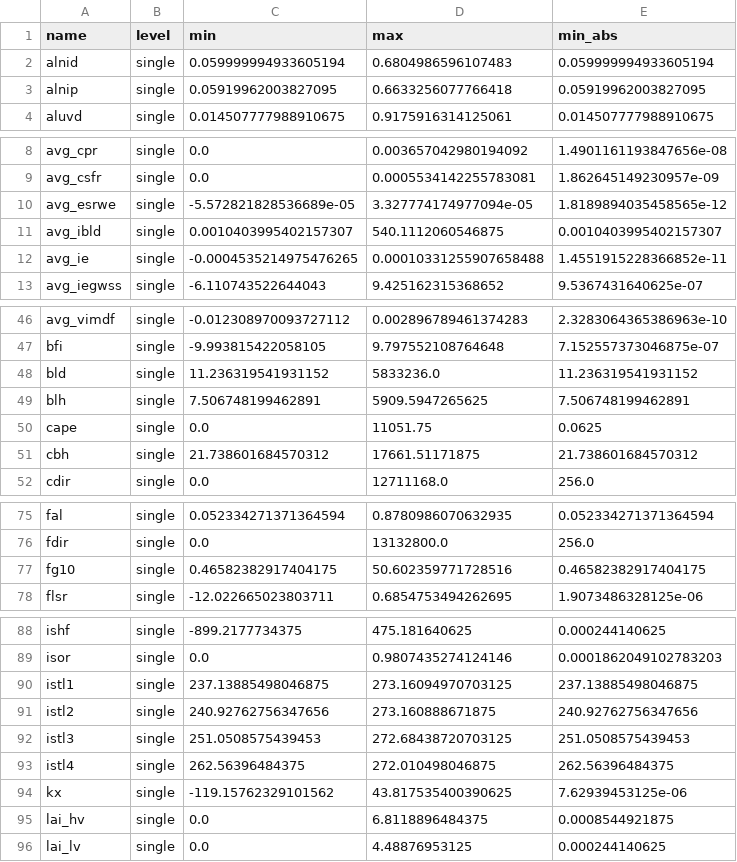
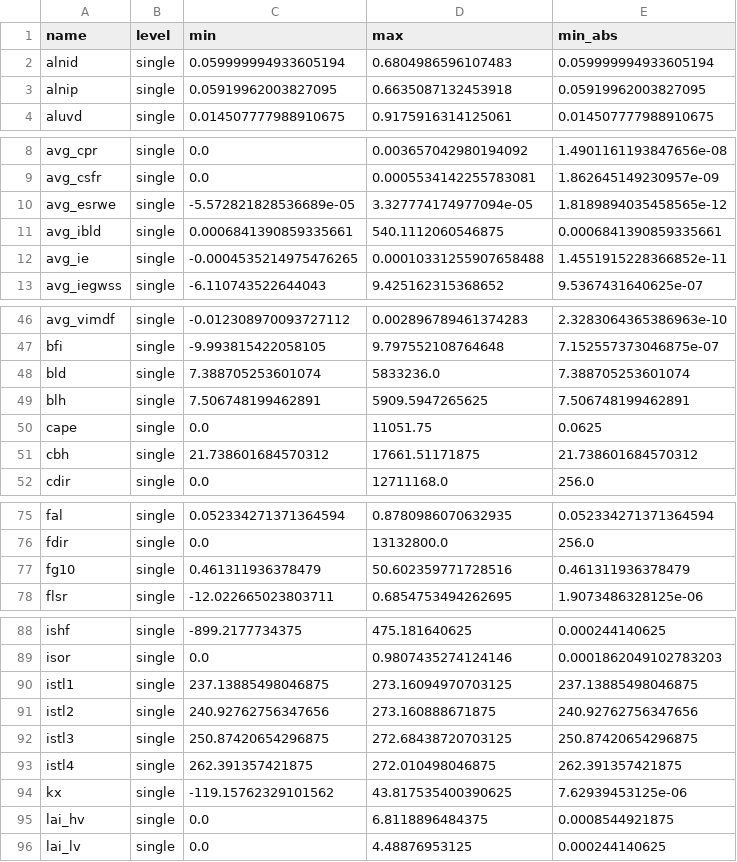
Before and after one commit to juntyr/era5-ensemble-compression-tolerance, a CSV file: range-single.csv, drawn as a sheet; only a part is shown, gaps mark what is left out; the diff covers the shown part only.

```diff
--- a/range-single.csv
+++ b/range-single.csv
@@ -2,3 +2,3 @@ name,level,min,max,min_abs
 alnid,single,0.059999994933605194,0.6804986596107483,0.059999994933605194
-alnip,single,0.05919962003827095,0.6633256077766418,0.05919962003827095
+alnip,single,0.05919962003827095,0.6635087132453918,0.05919962003827095
 aluvd,single,0.014507777988910675,0.9175916314125061,0.014507777988910675
@@ -10,3 +10,3 @@ avg_csfr,single,0.0,0.0005534142255783081,1.862645149230957e-09
 avg_esrwe,single,-5.572821828536689e-05,3.327774174977094e-05,1.8189894035458565e-12
-avg_ibld,single,0.0010403995402157307,540.1112060546875,0.0010403995402157307
+avg_ibld,single,0.0006841390859335661,540.1112060546875,0.0006841390859335661
 avg_ie,single,-0.0004535214975476265,0.00010331255907658488,1.4551915228366852e-11
@@ -47,3 +47,3 @@ avg_vimdf,single,-0.012308970093727112,0.002896789461374283,2.3283064365386963e-
 bfi,single,-9.993815422058105,9.797552108764648,7.152557373046875e-07
-bld,single,11.236319541931152,5833236.0,11.236319541931152
+bld,single,7.388705253601074,5833236.0,7.388705253601074
 blh,single,7.506748199462891,5909.5947265625,7.506748199462891
@@ -76,3 +76,3 @@ fal,single,0.052334271371364594,0.8780986070632935,0.052334271371364594
 fdir,single,0.0,13132800.0,256.0
-fg10,single,0.46582382917404175,50.602359771728516,0.46582382917404175
+fg10,single,0.461311936378479,50.602359771728516,0.461311936378479
 flsr,single,-12.022665023803711,0.6854753494262695,1.9073486328125e-06
@@ -91,4 +91,4 @@ istl1,single,237.13885498046875,273.16094970703125,237.13885498046875
 istl2,single,240.92762756347656,273.160888671875,240.92762756347656
-istl3,single,251.0508575439453,272.68438720703125,251.0508575439453
-istl4,single,262.56396484375,272.010498046875,262.56396484375
+istl3,single,250.87420654296875,272.68438720703125,250.87420654296875
+istl4,single,262.391357421875,272.010498046875,262.391357421875
 kx,single,-119.15762329101562,43.817535400390625,7.62939453125e-06
```
Also changed, not shown: 2 edited cells elsewhere in this file, compression-ratio-single.csv, expert-quantile-pressure.csv, 26 other files.
